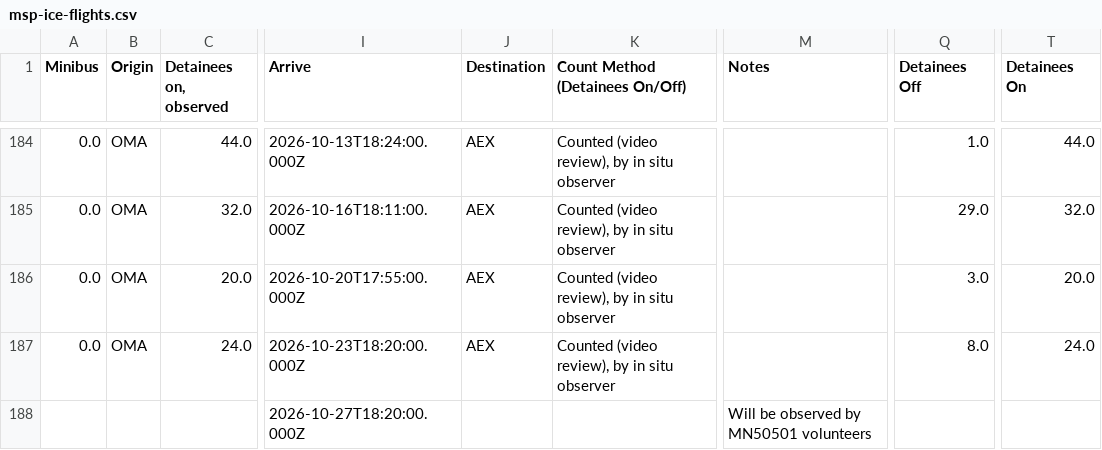
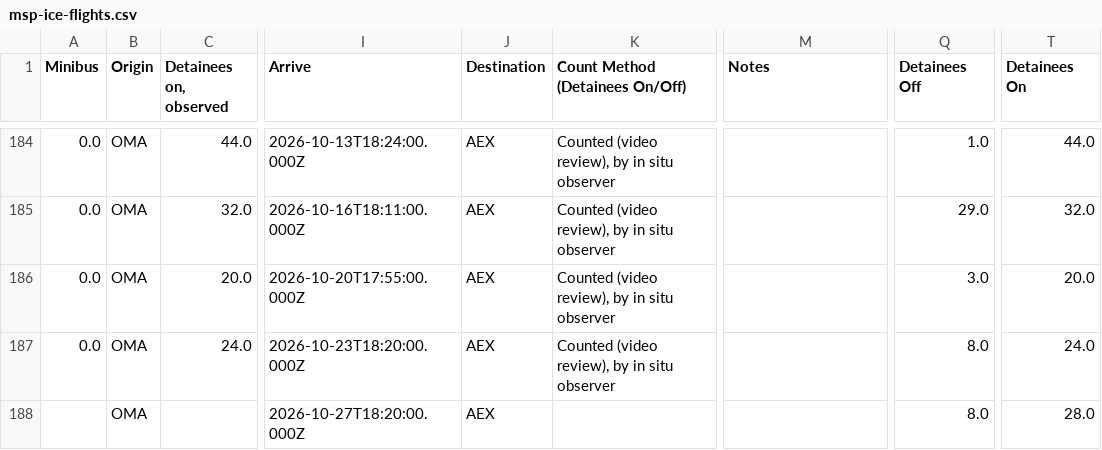
Before and after one commit to mbaynton/msp-ice-flights-shiny, a CSV file: msp-ice-flights.csv, drawn as a sheet; only a part is shown, gaps mark what is left out; the diff names each change by its address in the sheet, - before the commit and + after, or states it on an @@ line.

```diff
--- a/msp-ice-flights.csv
+++ b/msp-ice-flights.csv
-B188 (Origin): (empty)
+B188 (Origin): OMA
-J188 (Destination): (empty)
+J188 (Destination): AEX
-M188 (Notes): Will be observed by MN50501 volunteers
+M188 (Notes): (empty)
-Q188 (Detainees Off): (empty)
+Q188 (Detainees Off): 8.0
-T188 (Detainees On): (empty)
+T188 (Detainees On): 28.0
```
